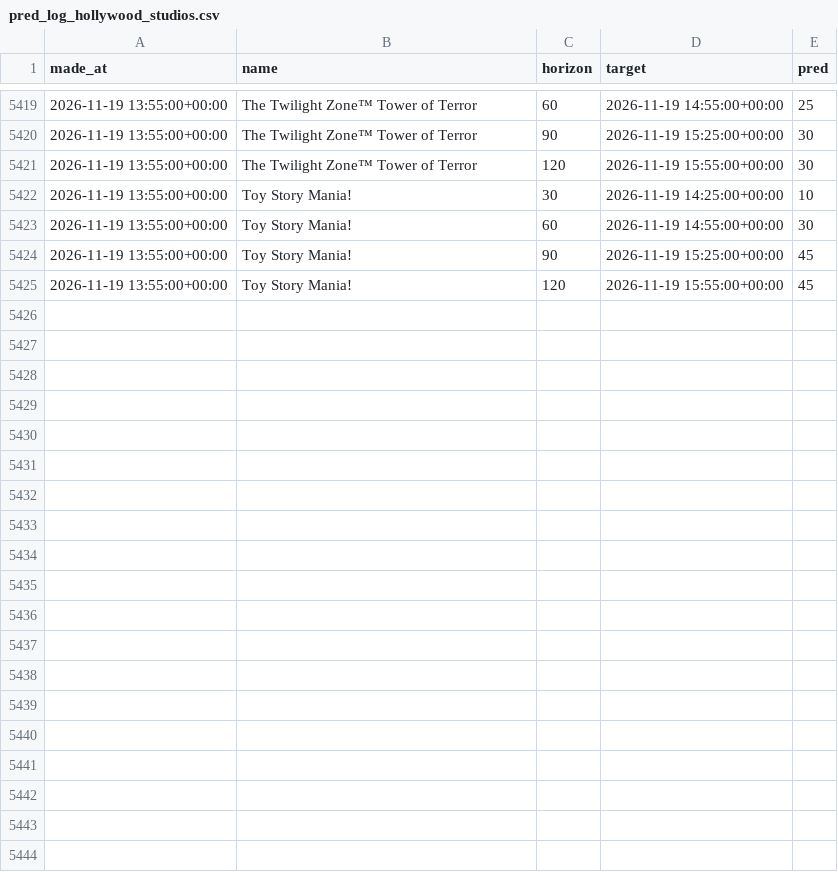
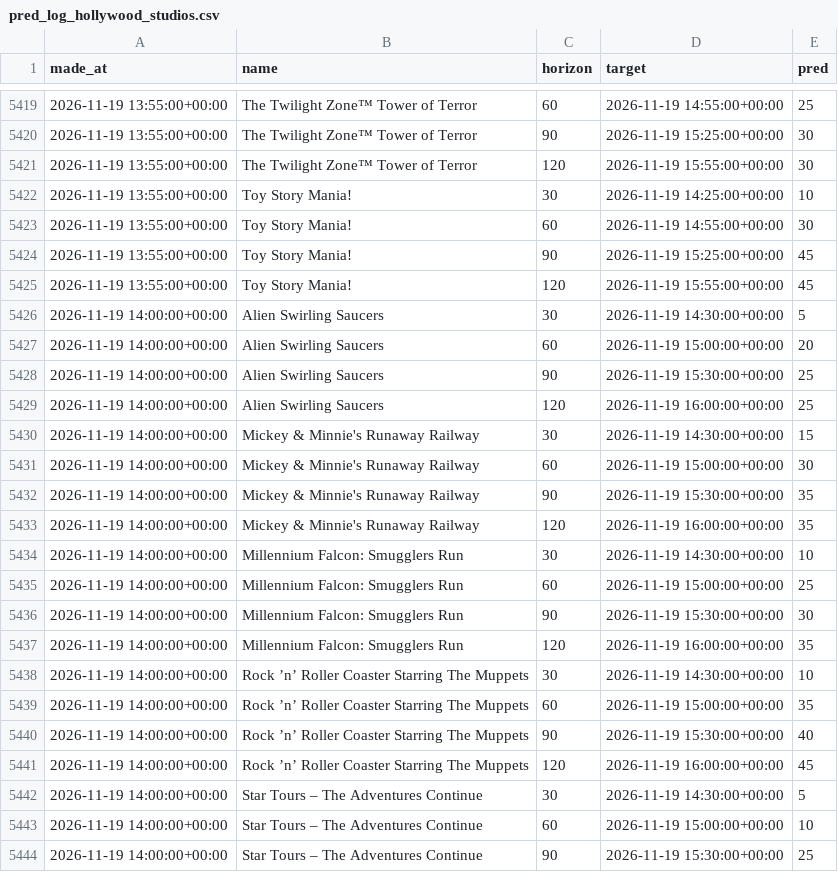
Before and after one commit to swerve357/mk-forecast, a CSV file: data/pred_log_hollywood_studios.csv, drawn as a sheet; only a part is shown, gaps mark what is left out; the diff covers the shown part only.

Commit message:
data 2026-11-19T13:56:22Z

```diff
--- a/data/pred_log_hollywood_studios.csv
+++ b/data/pred_log_hollywood_studios.csv
@@ -5425 +5425,20 @@ made_at,name,horizon,target,pred
 2026-11-19 13:55:00+00:00,Toy Story Mania!,120,2026-11-19 15:55:00+00:00,45
+2026-11-19 14:00:00+00:00,Alien Swirling Saucers,30,2026-11-19 14:30:00+00:00,5
+2026-11-19 14:00:00+00:00,Alien Swirling Saucers,60,2026-11-19 15:00:00+00:00,20
+2026-11-19 14:00:00+00:00,Alien Swirling Saucers,90,2026-11-19 15:30:00+00:00,25
+2026-11-19 14:00:00+00:00,Alien Swirling Saucers,120,2026-11-19 16:00:00+00:00,25
+2026-11-19 14:00:00+00:00,Mickey & Minnie's Runaway Railway,30,2026-11-19 14:30:00+00:00,15
+2026-11-19 14:00:00+00:00,Mickey & Minnie's Runaway Railway,60,2026-11-19 15:00:00+00:00,30
+2026-11-19 14:00:00+00:00,Mickey & Minnie's Runaway Railway,90,2026-11-19 15:30:00+00:00,35
+2026-11-19 14:00:00+00:00,Mickey & Minnie's Runaway Railway,120,2026-11-19 16:00:00+00:00,35
+2026-11-19 14:00:00+00:00,Millennium Falcon: Smugglers Run,30,2026-11-19 14:30:00+00:00,10
+2026-11-19 14:00:00+00:00,Millennium Falcon: Smugglers Run,60,2026-11-19 15:00:00+00:00,25
+2026-11-19 14:00:00+00:00,Millennium Falcon: Smugglers Run,90,2026-11-19 15:30:00+00:00,30
+2026-11-19 14:00:00+00:00,Millennium Falcon: Smugglers Run,120,2026-11-19 16:00:00+00:00,35
+2026-11-19 14:00:00+00:00,Rock ’n’ Roller Coaster Starring The Muppets,30,2026-11-19 14:30:00+00:00,10
+2026-11-19 14:00:00+00:00,Rock ’n’ Roller Coaster Starring The Muppets,60,2026-11-19 15:00:00+00:00,35
+2026-11-19 14:00:00+00:00,Rock ’n’ Roller Coaster Starring The Muppets,90,2026-11-19 15:30:00+00:00,40
+2026-11-19 14:00:00+00:00,Rock ’n’ Roller Coaster Starring The Muppets,120,2026-11-19 16:00:00+00:00,45
+2026-11-19 14:00:00+00:00,Star Tours – The Adventures Continue,30,2026-11-19 14:30:00+00:00,5
+2026-11-19 14:00:00+00:00,Star Tours – The Adventures Continue,60,2026-11-19 15:00:00+00:00,10
+2026-11-19 14:00:00+00:00,Star Tours – The Adventures Continue,90,2026-11-19 15:30:00+00:00,25
```
Also changed, not shown: 9 added rows elsewhere in this file, data/pred_log_animal_kingdom.csv, data/pred_log_epcot.csv, 14 other files.
